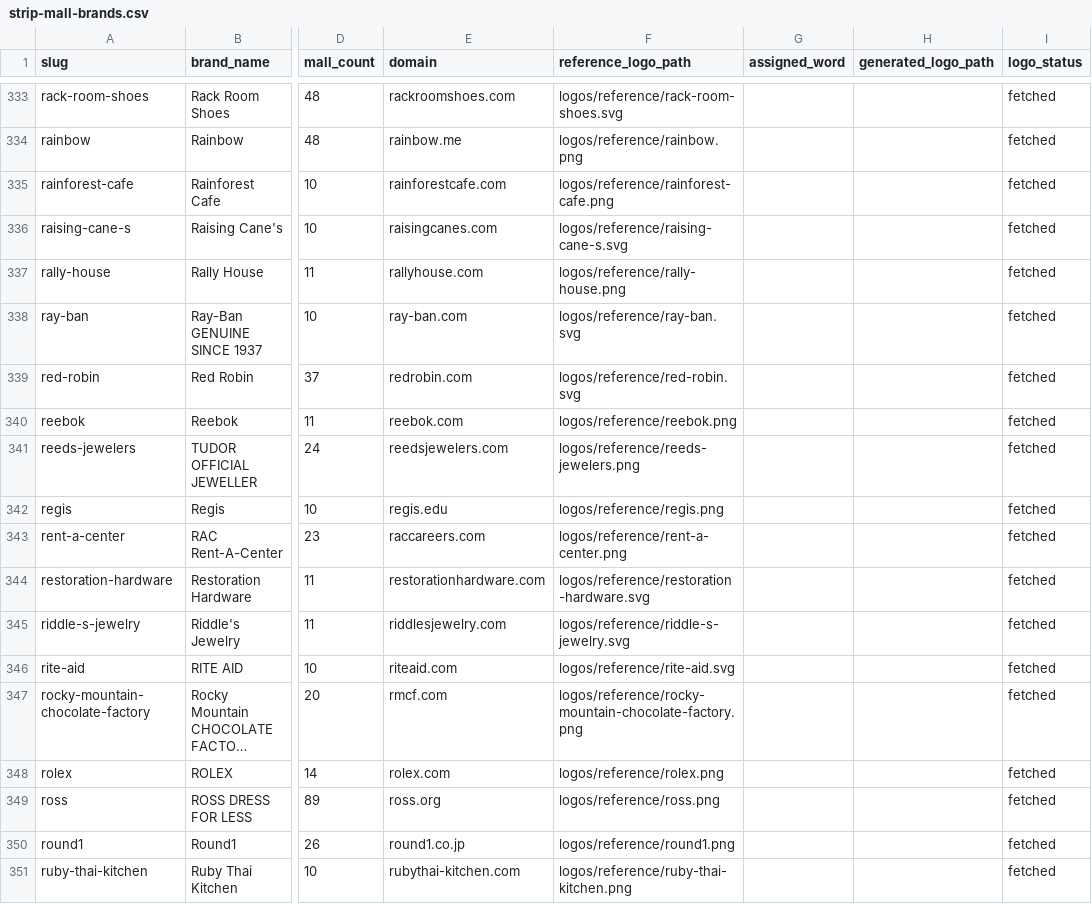
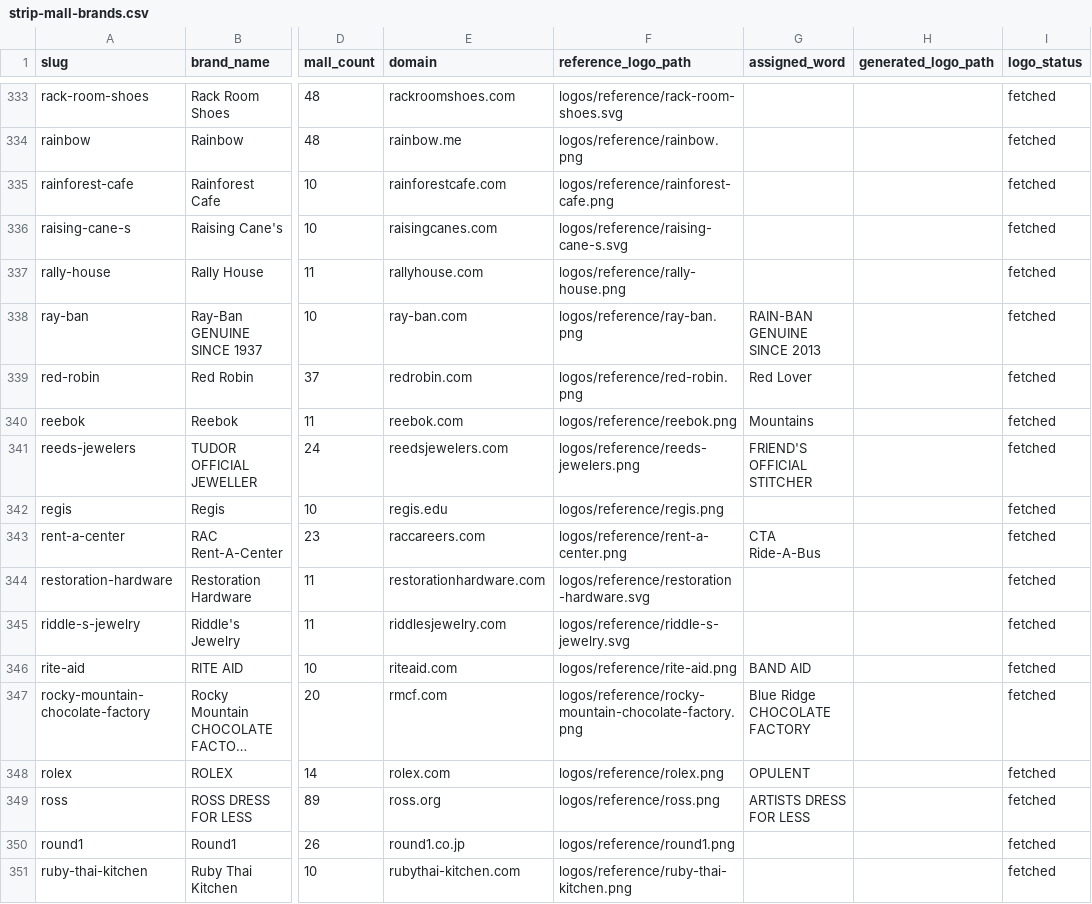
Before and after one commit to eulphean/stripmall-signs, a CSV file: data/strip-mall-brands.csv, drawn as a sheet; only a part is shown, gaps mark what is left out; long unchanged cells end in …; the diff covers the shown part only; the diff names each change by its address in the sheet, - before the commit and + after, or states it on an @@ line.

```diff
--- a/data/strip-mall-brands.csv
+++ b/data/strip-mall-brands.csv
-F338 (reference_logo_path): logos/reference/ray-ban.svg
+F338 (reference_logo_path): logos/reference/ray-ban.png
-G338 (assigned_word): (empty)
+G338 (assigned_word): RAIN-BAN GENUINE SINCE 2013
-F339 (reference_logo_path): logos/reference/red-robin.svg
+F339 (reference_logo_path): logos/reference/red-robin.png
-G339 (assigned_word): (empty)
+G339 (assigned_word): Red Lover
-G340 (assigned_word): (empty)
+G340 (assigned_word): Mountains
-G341 (assigned_word): (empty)
+G341 (assigned_word): FRIEND'S OFFICIAL STITCHER
-G343 (assigned_word): (empty)
+G343 (assigned_word): CTA Ride-A-Bus
-F346 (reference_logo_path): logos/reference/rite-aid.svg
+F346 (reference_logo_path): logos/reference/rite-aid.png
-G346 (assigned_word): (empty)
+G346 (assigned_word): BAND AID
-G347 (assigned_word): (empty)
+G347 (assigned_word): Blue Ridge CHOCOLATE FACTORY
-G348 (assigned_word): (empty)
+G348 (assigned_word): OPULENT
-G349 (assigned_word): (empty)
+G349 (assigned_word): ARTISTS DRESS FOR LESS
```
Also changed, not shown: 56 edited cells elsewhere in this file, 18 other files.
